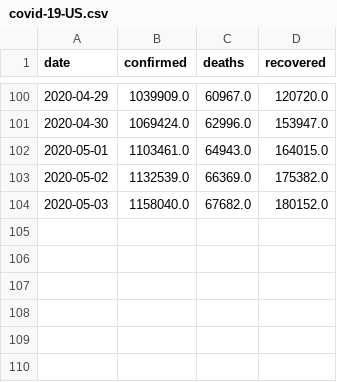
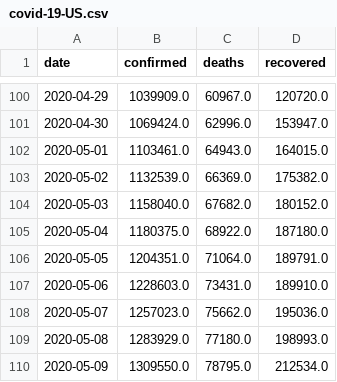
Before and after one commit to jayanti-prasad/Covid-19, a CSV file: daily_updates/data/covid-19-US.csv, drawn as a sheet; only a part is shown, gaps mark what is left out.

Commit message:
Daily updates

```diff
--- a/daily_updates/data/covid-19-US.csv
+++ b/daily_updates/data/covid-19-US.csv
@@ -104 +104,7 @@ date,confirmed,deaths,recovered
 2020-05-03,1158040.0,67682.0,180152.0
+2020-05-04,1180375.0,68922.0,187180.0
+2020-05-05,1204351.0,71064.0,189791.0
+2020-05-06,1228603.0,73431.0,189910.0
+2020-05-07,1257023.0,75662.0,195036.0
+2020-05-08,1283929.0,77180.0,198993.0
+2020-05-09,1309550.0,78795.0,212534.0
```
Also changed, not shown: daily_updates/data/covid-19-Italy.csv, plots/top_countries.csv, 12 other files.
